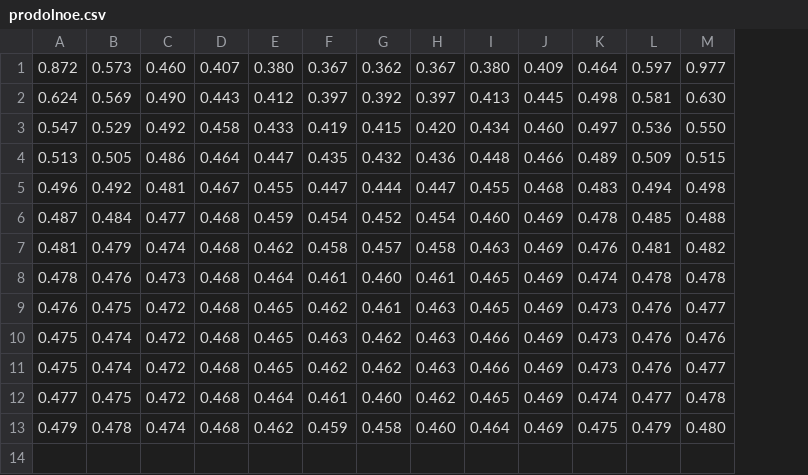
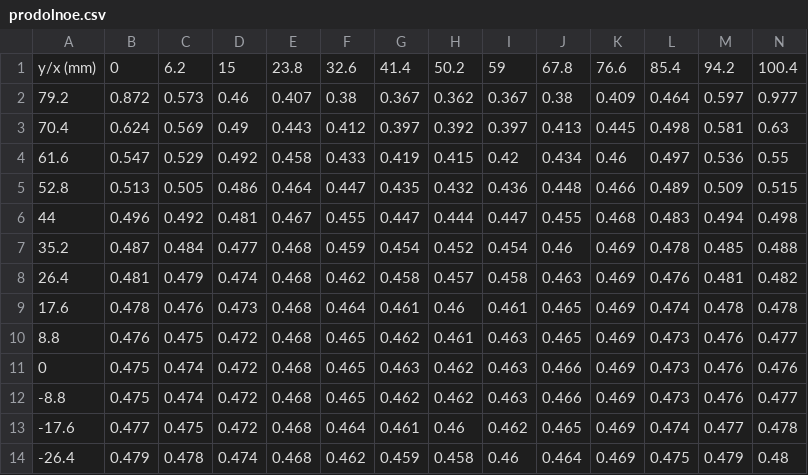
Before and after one commit to FriendBobik/isp, a CSV file: prodolnoe.csv, drawn as a sheet; addresses are those after the commit; the diff names each change by its address in the sheet, - before the commit and + after, or states it on an @@ line.

```diff
--- a/prodolnoe.csv
+++ b/prodolnoe.csv
+column A, rows 2-14: 79.2 | 70.4 | 61.6 | 52.8 | 44 | 35.2 | 26.4 | 17.6 | 8.8 | 0 | -8.8 | -17.6 | -26.4
+row 1: y/x (mm) | 0 | 6.2 | 15 | 23.8 | 32.6 | 41.4 | 50.2 | 59 | 67.8 | 76.6 | 85.4 | 94.2 | 100.4
-D2: 0.460
+D2: 0.46
-F2: 0.380
+F2: 0.38
-J2: 0.380
+J2: 0.38
-D3: 0.490
+D3: 0.49
-N3: 0.630
+N3: 0.63
-I4: 0.420
+I4: 0.42
-K4: 0.460
+K4: 0.46
-N4: 0.550
+N4: 0.55
-J7: 0.460
+J7: 0.46
-H9: 0.460
+H9: 0.46
-H13: 0.460
+H13: 0.46
-I14: 0.460
+I14: 0.46
-N14: 0.480
+N14: 0.48
```
Also changed, not shown: radial.csv, 5 other files.
